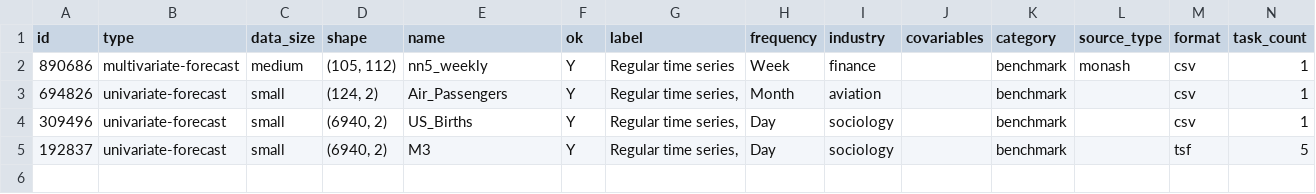
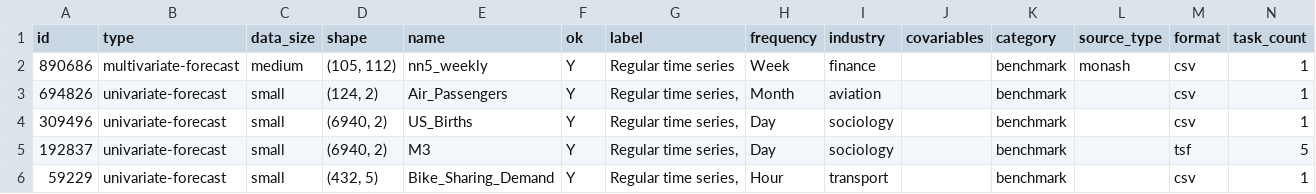
Before and after one commit to DataCanvasIO/TSBenchmark, a CSV file: datas/dataset_desc.csv, drawn as a sheet.

Commit message:
Add Bike_Sharing_Demand data which have covariables_name.

```diff
--- a/datas/dataset_desc.csv
+++ b/datas/dataset_desc.csv
@@ -5 +5,2 @@ id,type,data_size,shape,name,ok,label,frequency,industry,covariables,category,so
 192837,univariate-forecast,small,"(6940, 2)",M3,Y,"Regular time series,",Day,sociology,,benchmark,,tsf,5
+59229,univariate-forecast,small,"(432, 5)",Bike_Sharing_Demand,Y,"Regular time series,",Hour,transport,,benchmark,,csv,1
```
Also changed, not shown: datas/dataset_desc_local.csv, 7 other files.
